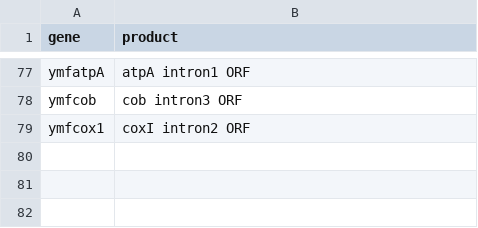
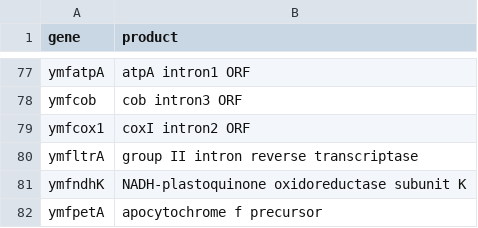
Before and after one commit to sjackman/picea-sitchensis-mitochondrion, a TSV file: genes/psitchensismt_12.product.tsv, drawn as a sheet; only a part is shown, gaps mark what is left out; the diff names each change by its address in the sheet, - before the commit and + after, or states it on an @@ line.

Commit message:
genes/product.tsv: Add ymfltrA ymfndhK ymfpetA

```diff
--- a/genes/psitchensismt_12.product.tsv
+++ b/genes/psitchensismt_12.product.tsv
+row 80: ymfltrA | group II intron reverse transcriptase
+row 81: ymfndhK | NADH-plastoquinone oxidoreductase subunit K
+row 82: ymfpetA | apocytochrome f precursor
```
